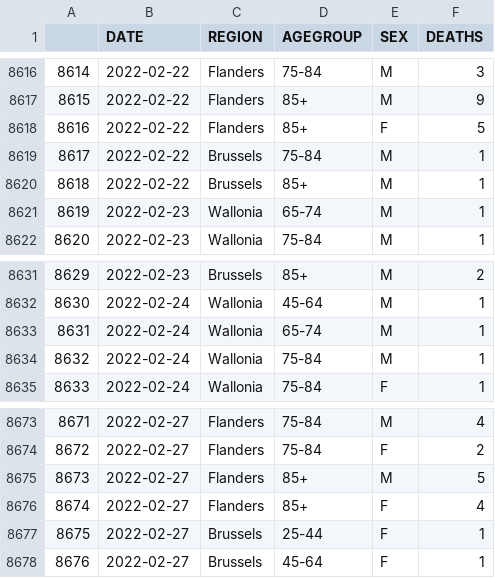
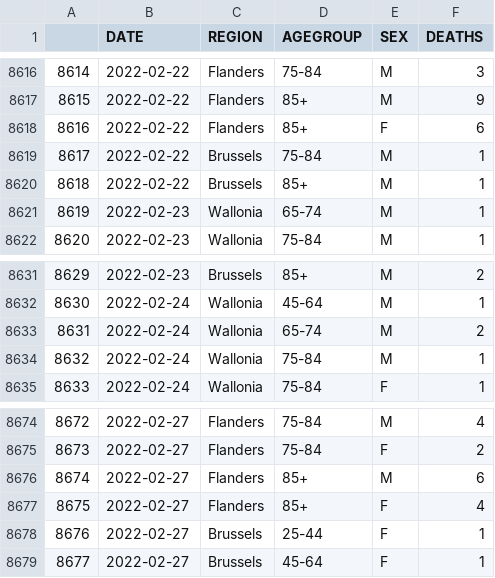
Before and after one commit to pschaus/covidatabe, a CSV file: static/csv/be-covid-mortality.csv, drawn as a sheet; only a part is shown, gaps mark what is left out; addresses are those after the commit; the diff covers the shown part only; the diff names each change by its address in the sheet, - before the commit and + after, or states it on an @@ line.

```diff
--- a/static/csv/be-covid-mortality.csv
+++ b/static/csv/be-covid-mortality.csv
-F8618 (DEATHS): 5
+F8618 (DEATHS): 6
-F8633 (DEATHS): 1
+F8633 (DEATHS): 2
@@ column A renumbered between rows 8651 and 8708 @@
-F8676 (DEATHS): 5
+F8676 (DEATHS): 6
```
Also changed, not shown: 14 added rows and 4 edited cells elsewhere in this file, static/csv/be-covid-provinces-all.csv, 8 other files.
